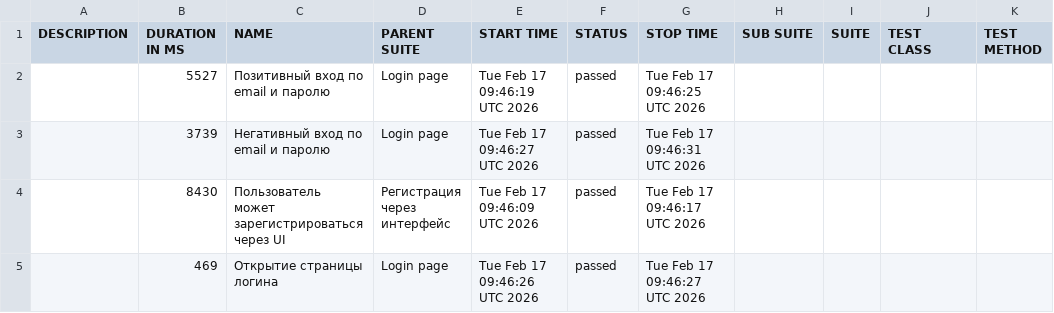
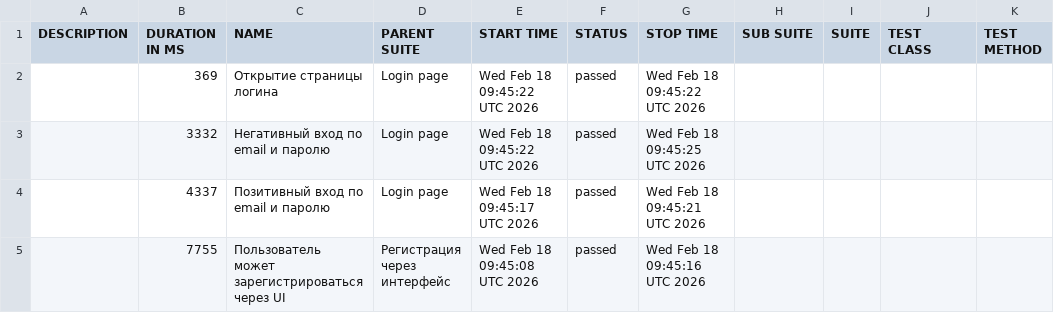
Before and after one commit to borbkin/e2e-codecept, a CSV file: data/suites.csv, drawn as a sheet.

```diff
--- a/data/suites.csv
+++ b/data/suites.csv
@@ -1,5 +1,5 @@
 "DESCRIPTION","DURATION IN MS","NAME","PARENT SUITE","START TIME","STATUS","STOP TIME","SUB SUITE","SUITE","TEST CLASS","TEST METHOD"
-"","5527","Позитивный вход по email и паролю","Login page","Tue Feb 17 09:46:19 UTC 2026","passed","Tue Feb 17 09:46:25 UTC 2026","","","",""
-"","3739","Негативный вход по email и паролю","Login page","Tue Feb 17 09:46:27 UTC 2026","passed","Tue Feb 17 09:46:31 UTC 2026","","","",""
-"","8430","Пользователь может зарегистрироваться через UI","Регистрация через интерфейс","Tue Feb 17 09:46:09 UTC 2026","passed","Tue Feb 17 09:46:17 UTC 2026","","","",""
-"","469","Открытие страницы логина","Login page","Tue Feb 17 09:46:26 UTC 2026","passed","Tue Feb 17 09:46:27 UTC 2026","","","",""
+"","369","Открытие страницы логина","Login page","Wed Feb 18 09:45:22 UTC 2026","passed","Wed Feb 18 09:45:22 UTC 2026","","","",""
+"","3332","Негативный вход по email и паролю","Login page","Wed Feb 18 09:45:22 UTC 2026","passed","Wed Feb 18 09:45:25 UTC 2026","","","",""
+"","4337","Позитивный вход по email и паролю","Login page","Wed Feb 18 09:45:17 UTC 2026","passed","Wed Feb 18 09:45:21 UTC 2026","","","",""
+"","7755","Пользователь может зарегистрироваться через UI","Регистрация через интерфейс","Wed Feb 18 09:45:08 UTC 2026","passed","Wed Feb 18 09:45:16 UTC 2026","","","",""
```
Also changed, not shown: 22 other files.
